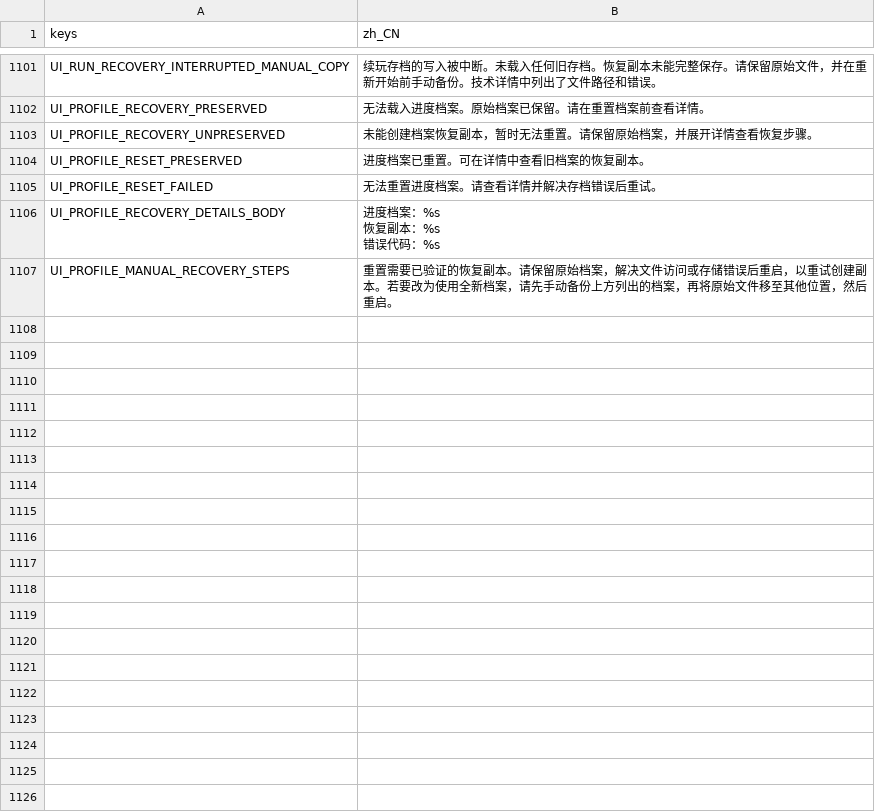
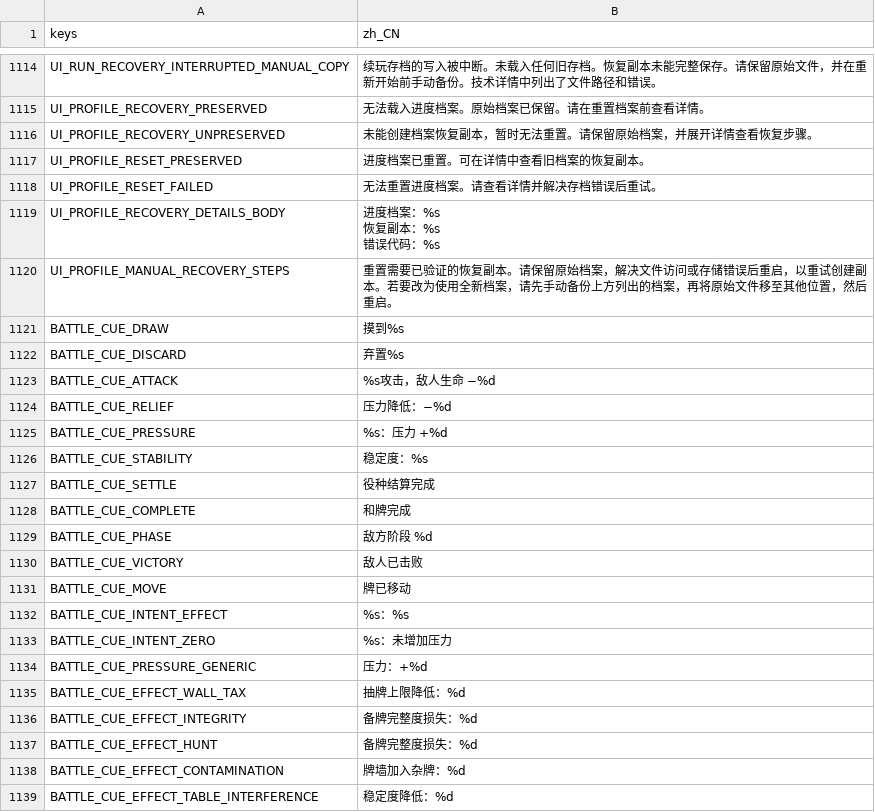
Before and after one commit to sunnyday9/Forbidden-Table, a CSV file: localization/zh_CN.csv, drawn as a sheet; only a part is shown, gaps mark what is left out; the diff covers the shown part only.

Commit message:
feat(ui): improve responsive game screens and battle clarity

```diff
--- a/localization/zh_CN.csv
+++ b/localization/zh_CN.csv
@@ -1133 +1146,20 @@ UI_PROFILE_RECOVERY_DETAILS_BODY,"进度档案：%s
 UI_PROFILE_MANUAL_RECOVERY_STEPS,重置需要已验证的恢复副本。请保留原始档案，解决文件访问或存储错误后重启，以重试创建副本。若要改为使用全新档案，请先手动备份上方列出的档案，再将原始文件移至其他位置，然后重启。
+BATTLE_CUE_DRAW,摸到%s
+BATTLE_CUE_DISCARD,弃置%s
+BATTLE_CUE_ATTACK,%s攻击，敌人生命 −%d
+BATTLE_CUE_RELIEF,压力降低：−%d
+BATTLE_CUE_PRESSURE,%s：压力 +%d
+BATTLE_CUE_STABILITY,稳定度：%s
+BATTLE_CUE_SETTLE,役种结算完成
+BATTLE_CUE_COMPLETE,和牌完成
+BATTLE_CUE_PHASE,敌方阶段 %d
+BATTLE_CUE_VICTORY,敌人已击败
+BATTLE_CUE_MOVE,牌已移动
+BATTLE_CUE_INTENT_EFFECT,%s：%s
+BATTLE_CUE_INTENT_ZERO,%s：未增加压力
+BATTLE_CUE_PRESSURE_GENERIC,压力：+%d
+BATTLE_CUE_EFFECT_WALL_TAX,抽牌上限降低：%d
+BATTLE_CUE_EFFECT_INTEGRITY,备牌完整度损失：%d
+BATTLE_CUE_EFFECT_HUNT,备牌完整度损失：%d
+BATTLE_CUE_EFFECT_CONTAMINATION,牌墙加入杂牌：%d
+BATTLE_CUE_EFFECT_TABLE_INTERFERENCE,稳定度降低：%d
```
Also changed, not shown: 37 added rows elsewhere in this file, localization/en.csv, 41 other files.
